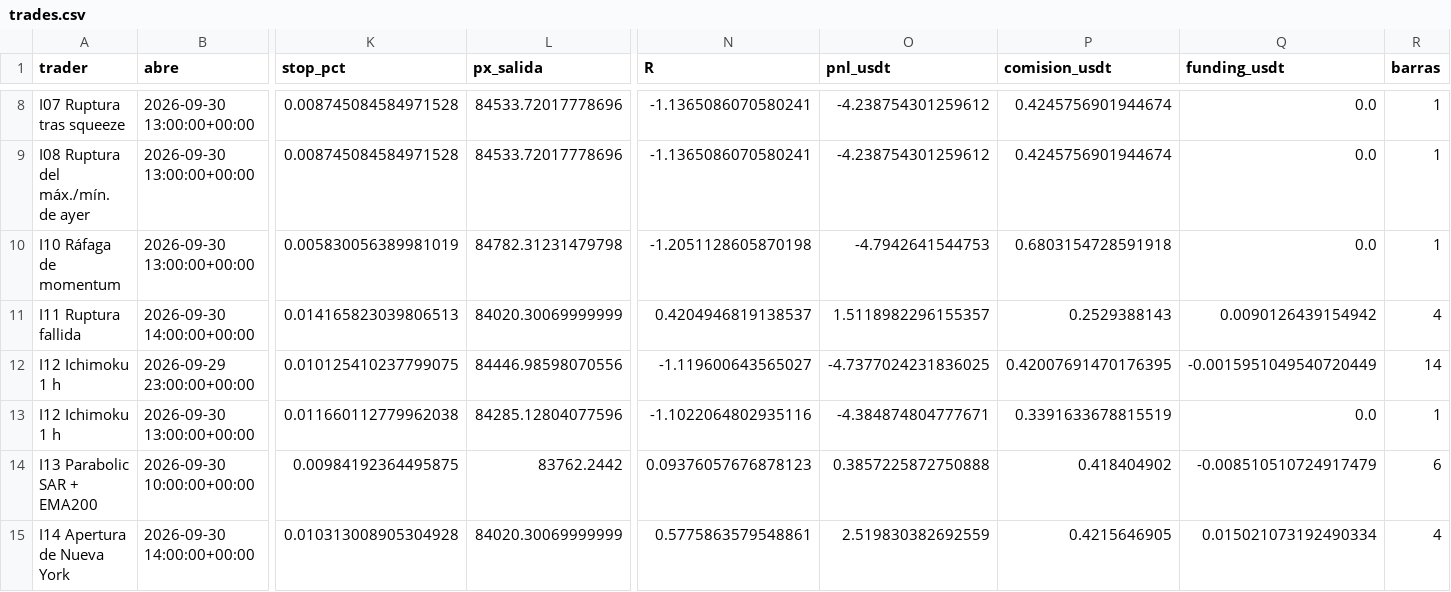
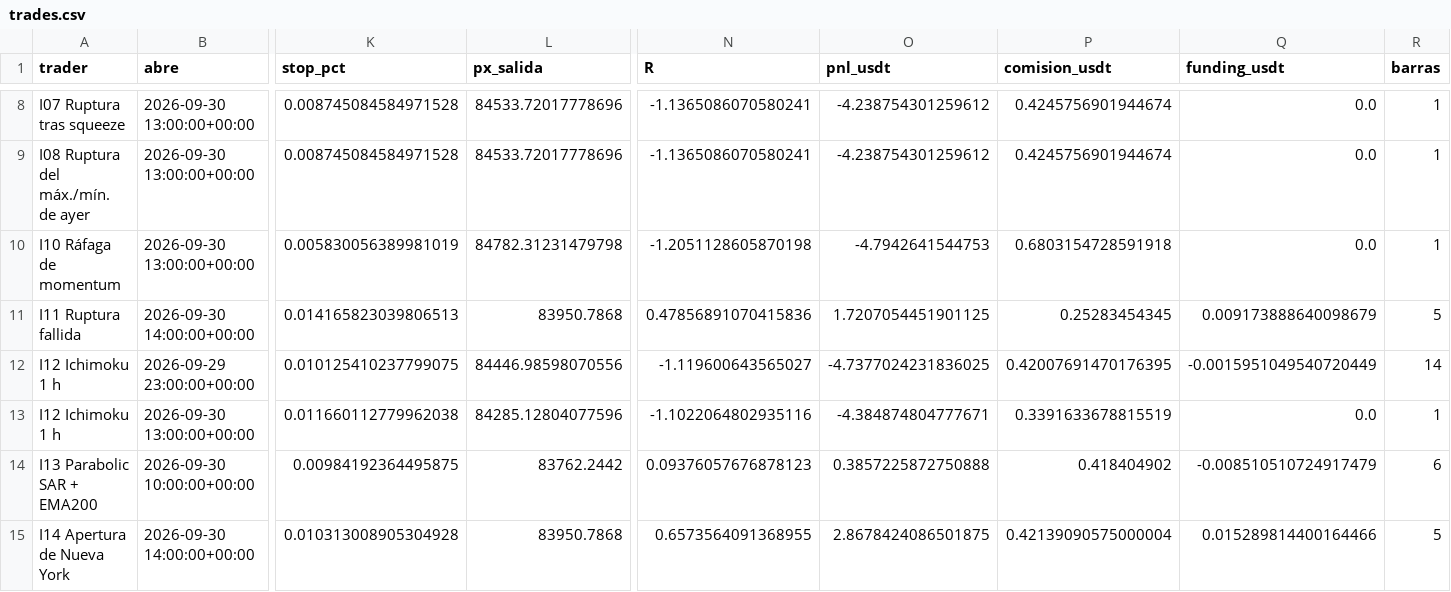
Before and after one commit to josecarrera2708-wq/viral-video-saas, a CSV file: millonary/paper_state/intradia/trades.csv, drawn as a sheet; only a part is shown, gaps mark what is left out; the diff names each change by its address in the sheet, - before the commit and + after, or states it on an @@ line.

```diff
--- a/millonary/paper_state/intradia/trades.csv
+++ b/millonary/paper_state/intradia/trades.csv
-L11 (px_salida): 84020.30069999999
+L11 (px_salida): 83950.7868
-N11 (R): 0.4204946819138537
+N11 (R): 0.47856891070415836
-O11 (pnl_usdt): 1.5118982296155357
+O11 (pnl_usdt): 1.7207054451901125
-P11 (comision_usdt): 0.2529388143
+P11 (comision_usdt): 0.25283454345
-Q11 (funding_usdt): 0.0090126439154942
+Q11 (funding_usdt): 0.009173888640098679
-R11 (barras): 4
+R11 (barras): 5
-L15 (px_salida): 84020.30069999999
+L15 (px_salida): 83950.7868
-N15 (R): 0.5775863579548861
+N15 (R): 0.6573564091368955
-O15 (pnl_usdt): 2.519830382692559
+O15 (pnl_usdt): 2.8678424086501875
-P15 (comision_usdt): 0.4215646905
+P15 (comision_usdt): 0.42139090575000004
-Q15 (funding_usdt): 0.015021073192490334
+Q15 (funding_usdt): 0.015289814400164466
-R15 (barras): 4
+R15 (barras): 5
```
Also changed, not shown: 3 other files.
